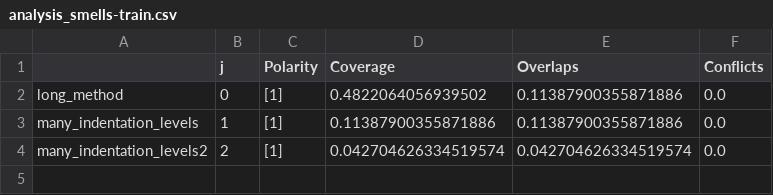
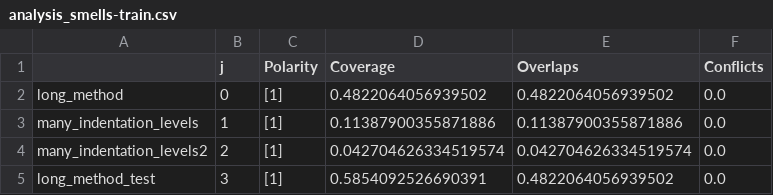
Before and after one commit to giganticode/bohr, a CSV file: generated/smells/analysis_smells-train.csv, drawn as a sheet.

```diff
--- a/generated/smells/analysis_smells-train.csv
+++ b/generated/smells/analysis_smells-train.csv
@@ -1,4 +1,5 @@
 ,j,Polarity,Coverage,Overlaps,Conflicts
-long_method,0,[1],0.4822064056939502,0.11387900355871886,0.0
+long_method,0,[1],0.4822064056939502,0.4822064056939502,0.0
 many_indentation_levels,1,[1],0.11387900355871886,0.11387900355871886,0.0
 many_indentation_levels2,2,[1],0.042704626334519574,0.042704626334519574,0.0
+long_method_test,3,[1],0.5854092526690391,0.4822064056939502,0.0
```
Also changed, not shown: generated/smells/analysis_smells-test.csv, 10 other files.
